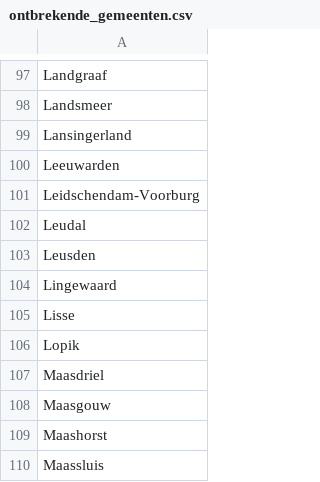
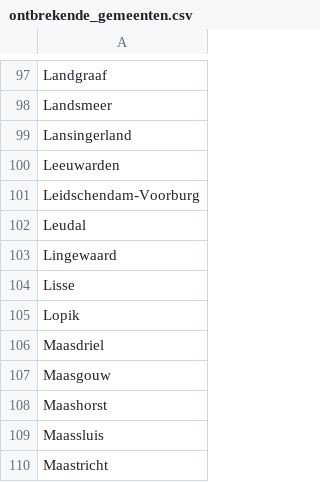
Before and after one commit to Hilbrand/slt, a CSV file: public/gr2026/ontbrekende_gemeenten.csv, drawn as a sheet; only a part is shown, gaps mark what is left out; the shorter side is filled out with more unchanged rows; the diff names each change by its address in the sheet, - before the commit and + after, or states it on an @@ line.

```diff
--- a/public/gr2026/ontbrekende_gemeenten.csv
+++ b/public/gr2026/ontbrekende_gemeenten.csv
-row 103: Leusden
```
Also changed, not shown: 4 other files.
